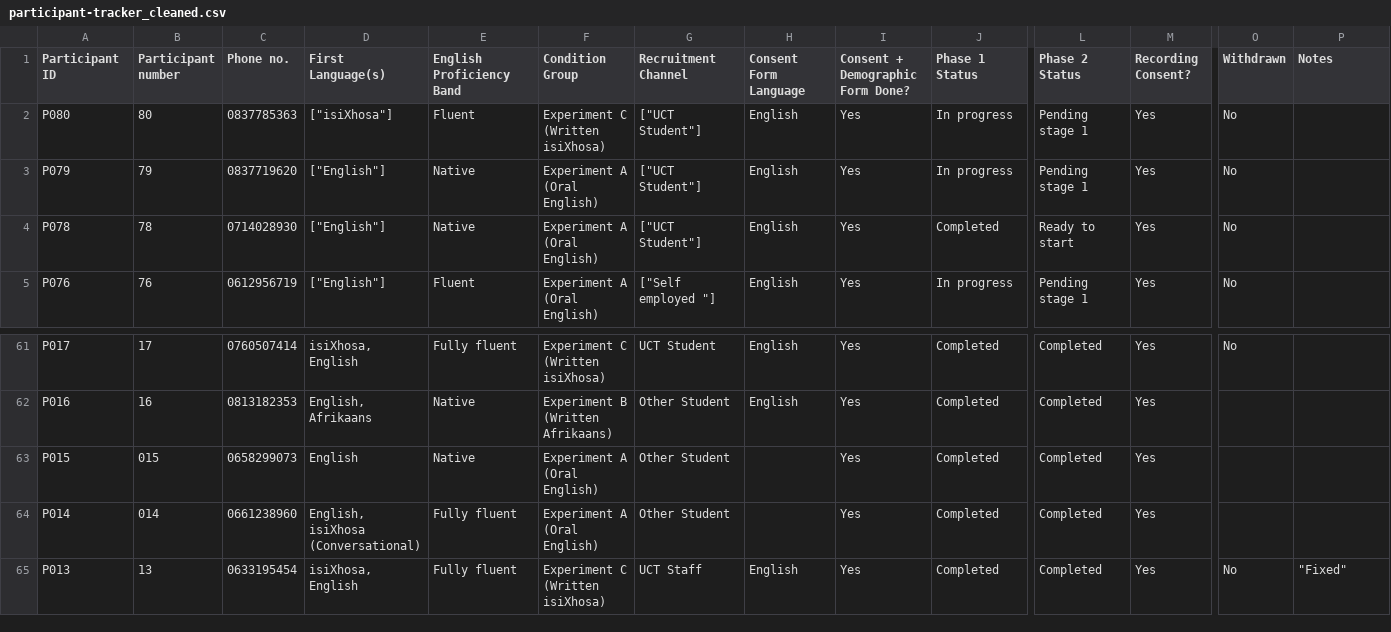
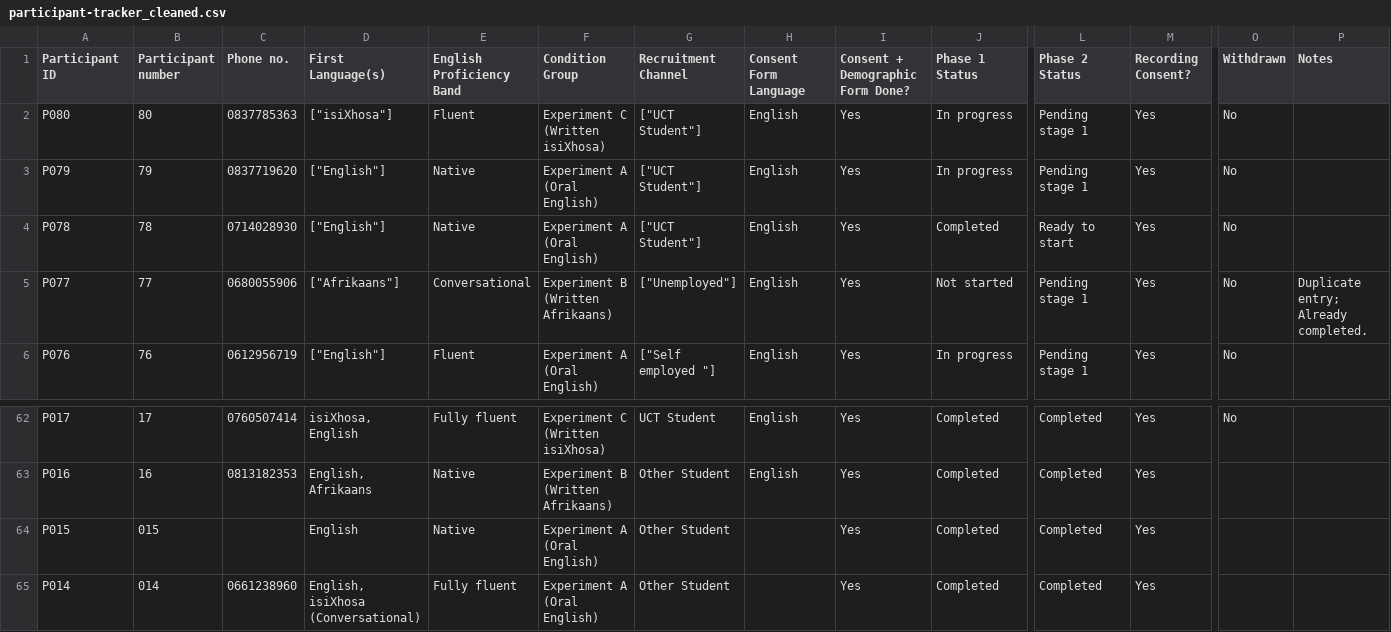
Before and after one commit to dhirenstar/SUSEVAL, a CSV file: quantitative/output/participant-tracker_cleaned.csv, drawn as a sheet; only a part is shown, gaps mark what is left out; the shorter side is filled out with more unchanged rows; addresses are those after the commit; rows hold the shown columns only; the diff names each change by its address in the sheet, - before the commit and + after, or states it on an @@ line.

Commit message:
feat: Add data quality issue tracking and linkage diagnostics
- Introduced `data_quality_issues.csv` to log various data quality issues encountered during processing.
- Created `linkage_diagnostics_sensitive.csv` to capture detailed linkage diagnostics for participant responses.
- Enhanced `participant-tracker_cleaned.csv` to include additional participant entries and notes regarding duplicates.
- Updated `participant-tracker_cleaning_log.csv` to reflect changes made during participant data cleaning.
- Added `participant_summary.csv` to summarize participant evaluations and SUS scores.
- Refactored `output_analysis.py` to incorporate quality issue reporting in the output analysis.
- Improved phone normalization logic in `participant_cleaning.py` to handle ambiguous phone numbers better.
- Enhanced survey source definitions in `survey_sources.py` to include phone column and validation logic.
- Updated SUS score calculations in `sus_calculations.py` to ensure proper linkage and scoring.
- Added regression tests in `test_pipeline.py` to validate SUS score calculations and phone normalization.
- Implemented validation checks in `validation.py` to ensure data integrity and report issues in the final dataset.

```diff
--- a/quantitative/output/participant-tracker_cleaned.csv
+++ b/quantitative/output/participant-tracker_cleaned.csv
+row 5: P077 | 77 | 0680055906 | ["Afrikaans"] | Conversational | Experiment B (Written Afrikaans) | ["Unemployed"] | English | Yes | Not started | Pending stage 1 | Yes | No | Duplicate entry; Already completed.
-C64 (Phone no.): 0658299073
+C64 (Phone no.): (empty)
```
Also changed, not shown: quantitative/output/participant-tracker_cleaning_log.csv, 11 other files.
